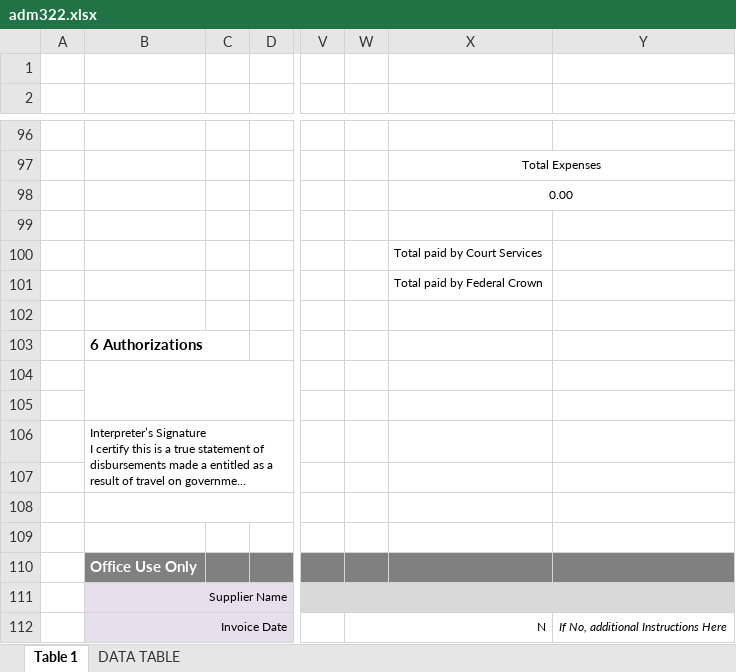
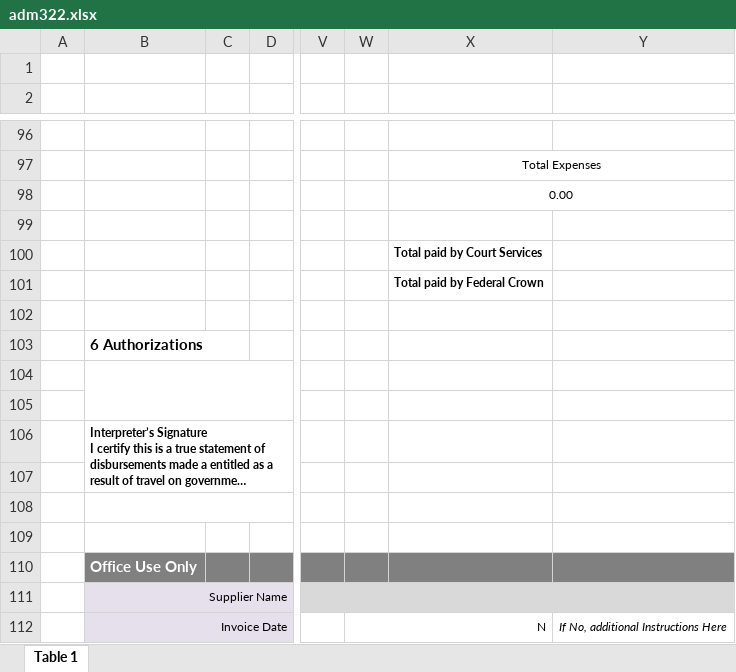
Before and after one commit to bcgov/court-interpreter-scheduling, an Excel workbook: api/assets/adm322.xlsx, sheet Table 1, drawn as a sheet; only a part is shown, gaps mark what is left out; long unchanged cells end in …; values as stored, in another font and other column widths than the file's, no borders; charts and pictures not drawn; the diff names each change by its address in the sheet, - before the commit and + after, or states it on an @@ line.

```diff
--- a/api/assets/adm322.xlsx (sheet Table 1)
+++ b/api/assets/adm322.xlsx (sheet Table 1)
-sheet tab: DATA TABLE
-X100:X101 bold: off
+X100:X101 bold: on
-B106 bold: off
+B106 bold: on
```
Also changed, not shown: charts or pictures.
